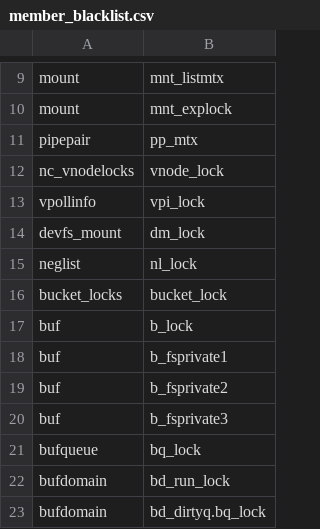
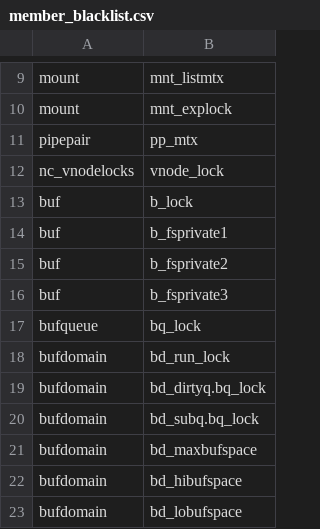
Before and after one commit to merlinscholz/lockdoc-tools, a CSV file: data/freebsd/member_blacklist.csv, drawn as a sheet; only a part is shown, gaps mark what is left out; the shorter side is filled out with more unchanged rows.

```diff
--- a/data/freebsd/member_blacklist.csv
+++ b/data/freebsd/member_blacklist.csv
@@ -12,6 +12,2 @@ pipepair;pp_mtx
 nc_vnodelocks;vnode_lock
-vpollinfo;vpi_lock
-devfs_mount;dm_lock
-neglist;nl_lock
-bucket_locks;bucket_lock
 buf;b_lock
```
Also changed, not shown: data/freebsd/function_blacklist.csv, 1 other file.
